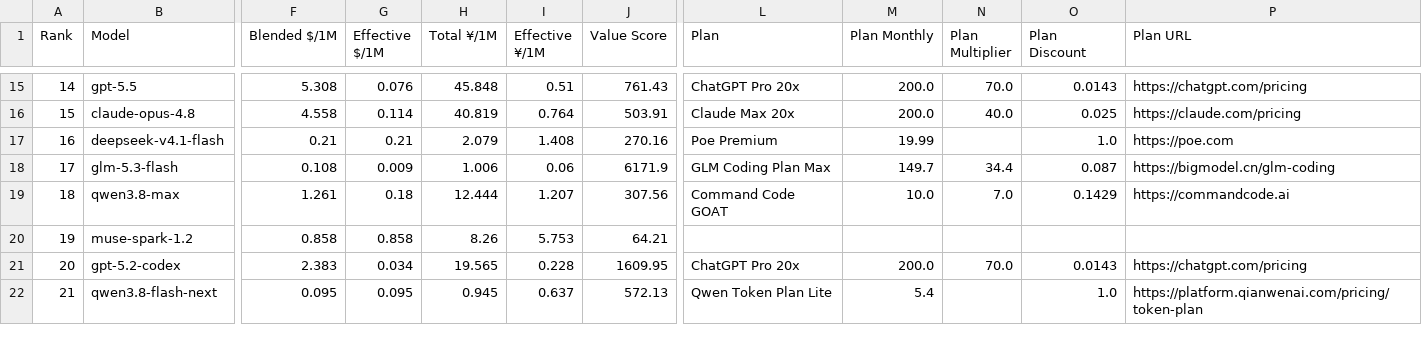
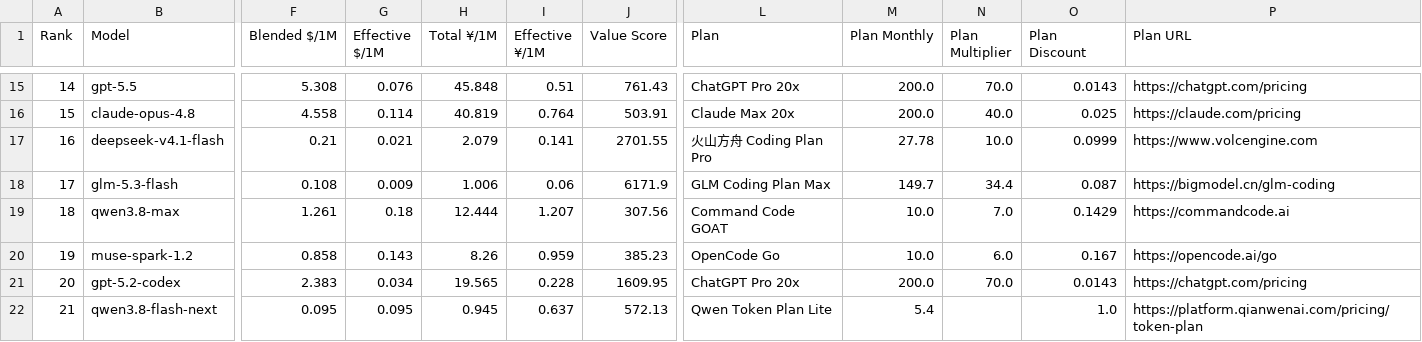
Before and after one commit to AVA-2568/AI-Benchmark, a CSV file: results/general_scored.csv, drawn as a sheet; only a part is shown, gaps mark what is left out; the diff covers the shown part only; the diff names each change by its address in the sheet, - before the commit and + after, or states it on an @@ line.

```diff
--- a/results/general_scored.csv
+++ b/results/general_scored.csv
-G17 (Effective $/1M): 0.21
+G17 (Effective $/1M): 0.021
-I17 (Effective ¥/1M): 1.408
+I17 (Effective ¥/1M): 0.141
-J17 (Value Score): 270.16
+J17 (Value Score): 2701.55
-L17 (Plan): Poe Premium
+L17 (Plan): 火山方舟 Coding Plan Pro
-M17 (Plan Monthly): 19.99
+M17 (Plan Monthly): 27.78
-N17 (Plan Multiplier): (empty)
+N17 (Plan Multiplier): 10.0
-O17 (Plan Discount): 1.0
+O17 (Plan Discount): 0.0999
-P17 (Plan URL): https://poe.com
+P17 (Plan URL): https://www.volcengine.com
-G20 (Effective $/1M): 0.858
+G20 (Effective $/1M): 0.143
-I20 (Effective ¥/1M): 5.753
+I20 (Effective ¥/1M): 0.959
-J20 (Value Score): 64.21
+J20 (Value Score): 385.23
-L20 (Plan): (empty)
+L20 (Plan): OpenCode Go
-M20 (Plan Monthly): (empty)
+M20 (Plan Monthly): 10.0
-N20 (Plan Multiplier): (empty)
+N20 (Plan Multiplier): 6.0
-O20 (Plan Discount): (empty)
+O20 (Plan Discount): 0.167
-P20 (Plan URL): (empty)
+P20 (Plan URL): https://opencode.ai/go
```
Also changed, not shown: 36 edited cells elsewhere in this file, results/text_scored.csv, results/value_scored.csv, 11 other files.
